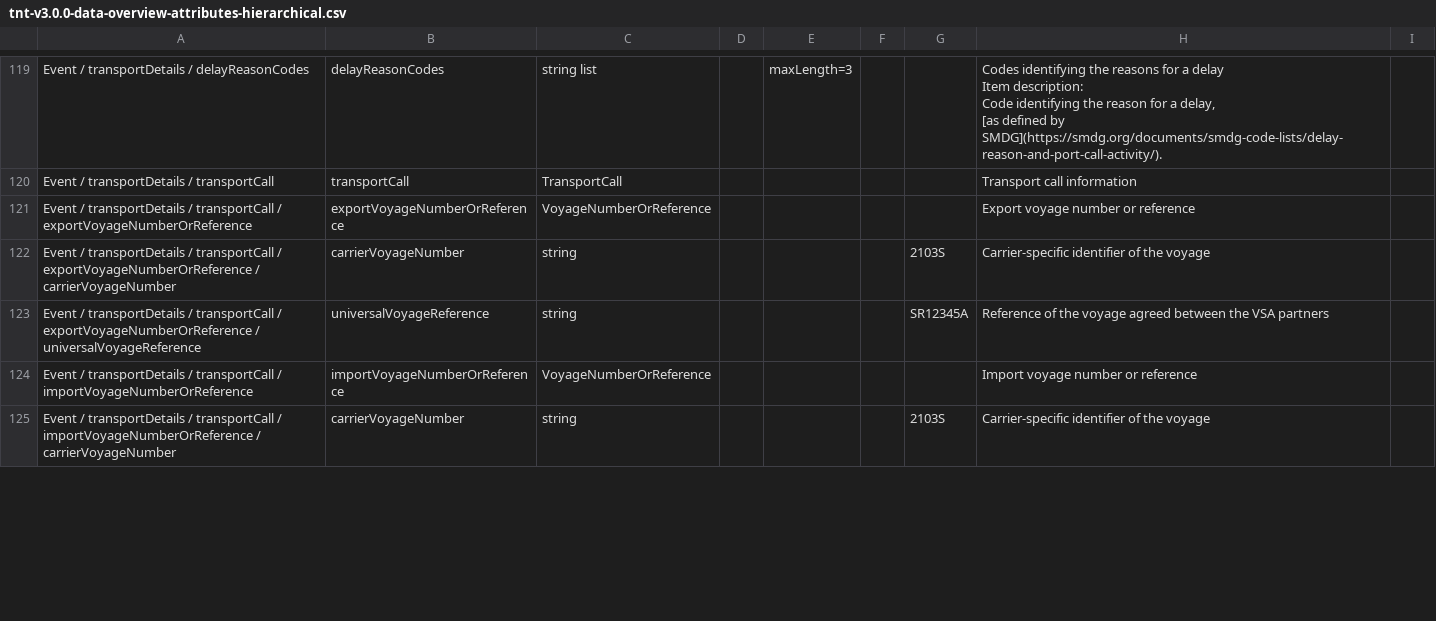
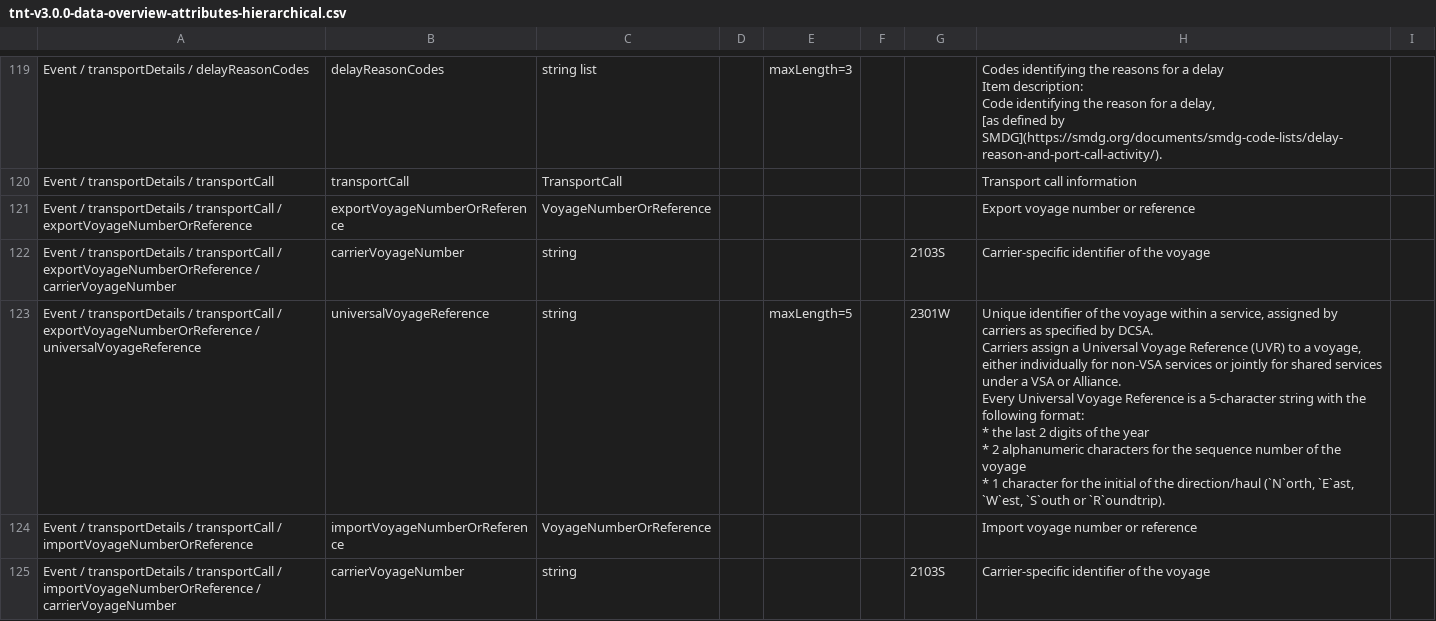
Before and after one commit to dcsaorg/Conformance-Gateway, a CSV file: specifications/generated-resources/standards/tnt/v300/tnt-v3.0.0-data-overview-attributes-hierarchical.csv, drawn as a sheet; only a part is shown, gaps mark what is left out; the diff covers the shown part only.

```diff
--- a/specifications/generated-resources/standards/tnt/v300/tnt-v3.0.0-data-overview-attributes-hierarchical.csv
+++ b/specifications/generated-resources/standards/tnt/v300/tnt-v3.0.0-data-overview-attributes-hierarchical.csv
@@ -499,3 +499,11 @@ Code identifying the reason for a delay,
 "Event / transportDetails / transportCall / exportVoyageNumberOrReference / carrierVoyageNumber",carrierVoyageNumber,string,,,,2103S,"Carrier-specific identifier of the voyage",
-"Event / transportDetails / transportCall / exportVoyageNumberOrReference / universalVoyageReference",universalVoyageReference,string,,,,SR12345A,"Reference of the voyage agreed between the VSA partners",
+"Event / transportDetails / transportCall / exportVoyageNumberOrReference / universalVoyageReference",universalVoyageReference,string,,maxLength=5,,2301W,"Unique identifier of the voyage within a service, assigned by carriers as specified by DCSA.
+
+Carriers assign a Universal Voyage Reference (UVR) to a voyage,
+either individually for non-VSA services or jointly for shared services under a VSA or Alliance.
+
+Every Universal Voyage Reference is a 5-character string with the following format:
+ * the last 2 digits of the year
+ * 2 alphanumeric characters for the sequence number of the voyage
+ * 1 character for the initial of the direction/haul (`N`orth, `E`ast, `W`est, `S`outh or `R`oundtrip).",
 "Event / transportDetails / transportCall / importVoyageNumberOrReference","importVoyageNumberOrReference",VoyageNumberOrReference,,,,,"Import voyage number or reference",
```
Also changed, not shown: 5 edited cells elsewhere in this file, specifications/generated-resources/standards/an/v100/an-v1.0.0-data-overview-attributes-hierarchical.csv, specifications/generated-resources/standards/an/v100/an-v1.0.0-data-overview-attributes-normalized.csv, 17 other files.
